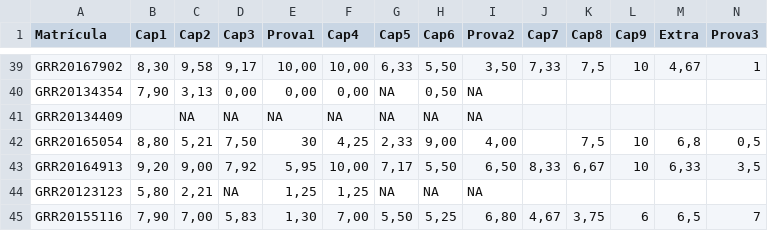
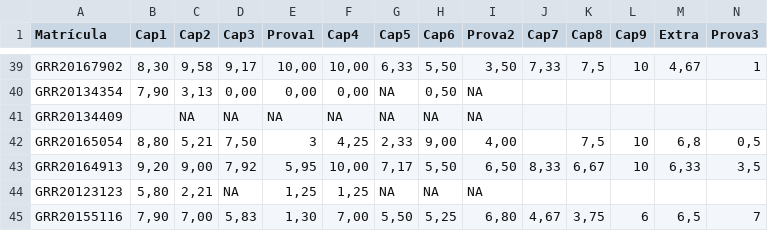
Before and after one commit to leg-ufpr/estbas, a CSV file: misc/bio.csv, drawn as a sheet; only a part is shown, gaps mark what is left out.

Commit message:
Arruma nota

```diff
--- a/misc/bio.csv
+++ b/misc/bio.csv
@@ -41,3 +41,3 @@ GRR20134354;7,90;3,13;0,00;0,00;0,00;NA;0,50;NA;;;;;
 GRR20134409;;NA;NA;NA;NA;NA;NA;NA;;;;;
-GRR20165054;8,80;5,21;7,50;30;4,25;2,33;9,00;4,00;;7,5;10;6,8;0,5
+GRR20165054;8,80;5,21;7,50;3;4,25;2,33;9,00;4,00;;7,5;10;6,8;0,5
 GRR20164913;9,20;9,00;7,92;5,95;10,00;7,17;5,50;6,50;8,33;6,67;10;6,33;3,5
```
